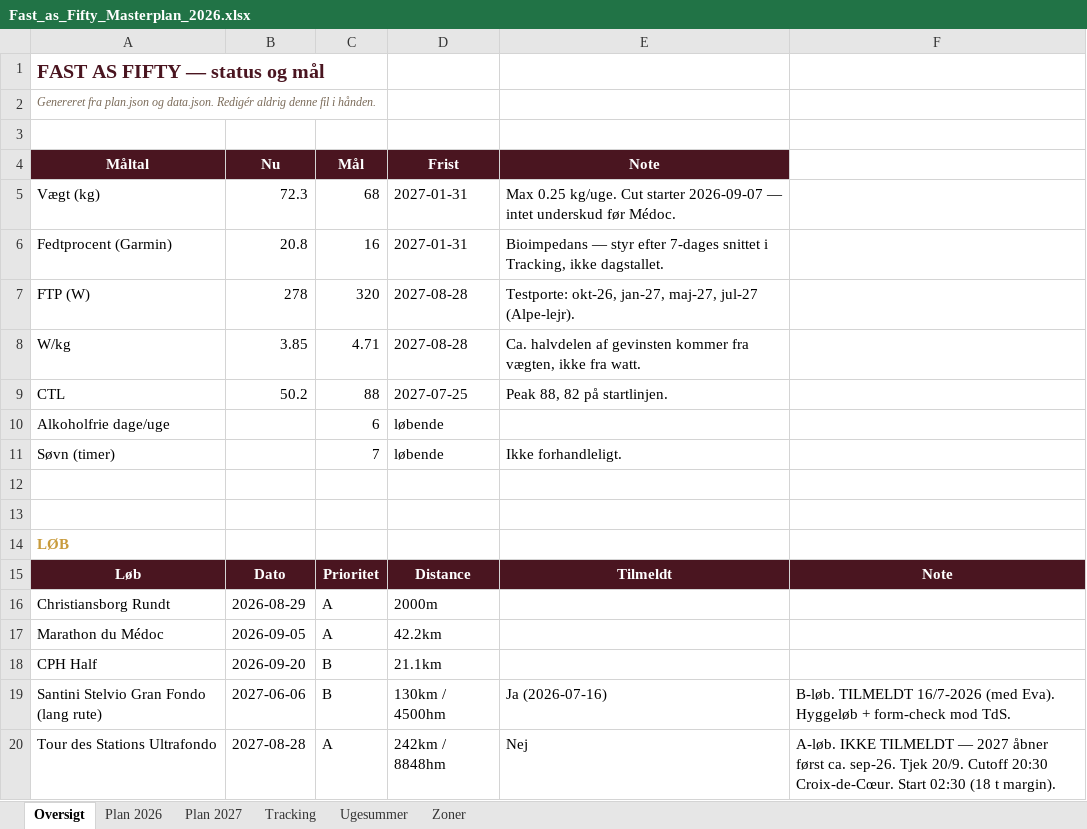
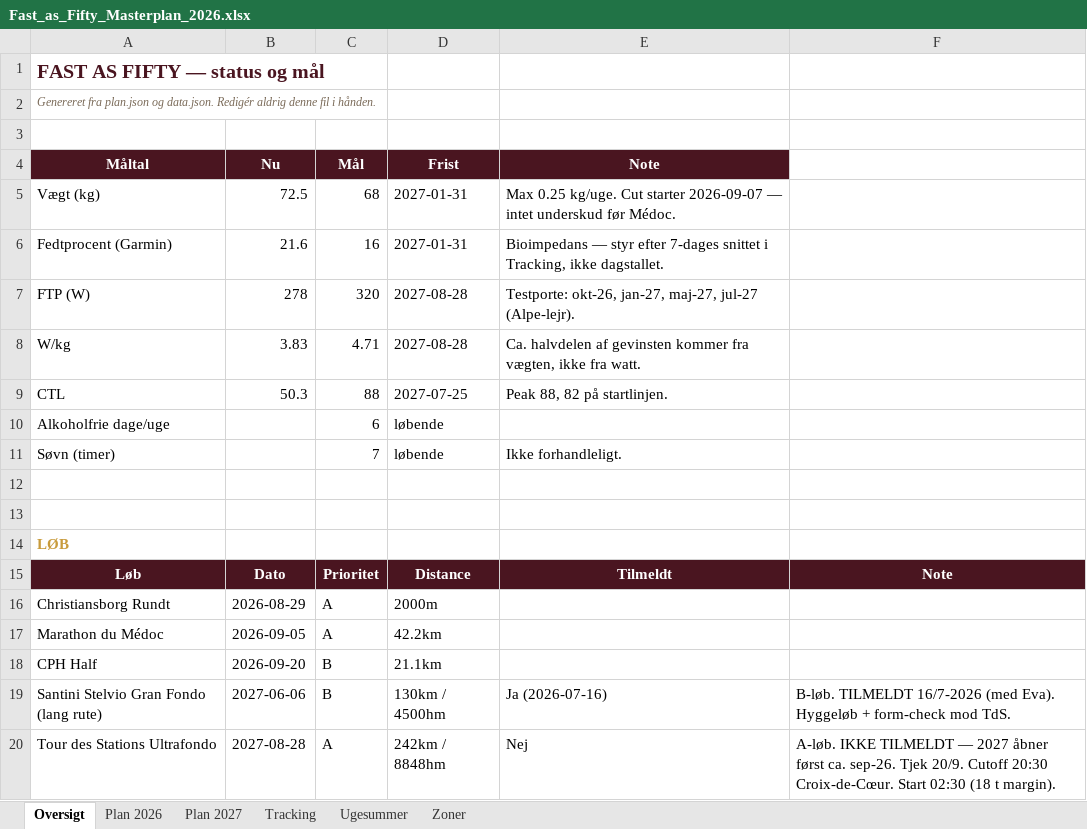
Before and after one commit to hammerbamsen/Fast-as-50, an Excel workbook: data/Fast_as_Fifty_Masterplan_2026.xlsx, sheet Oversigt, drawn as a sheet; values as stored, in another font and other column widths than the file's, no borders; the diff names each change by its address in the sheet, - before the commit and + after, or states it on an @@ line.

```diff
--- a/data/Fast_as_Fifty_Masterplan_2026.xlsx (sheet Oversigt)
+++ b/data/Fast_as_Fifty_Masterplan_2026.xlsx (sheet Oversigt)
-B5 (Nu): 72.3
+B5 (Nu): 72.5
-B6 (Nu): 20.8
+B6 (Nu): 21.6
-B8 (Nu): 3.85
+B8 (Nu): 3.83
-B9 (Nu): 50.2
+B9 (Nu): 50.3
```
Also changed, not shown: sheet Tracking, sheet Ugesummer, 1 other file.
